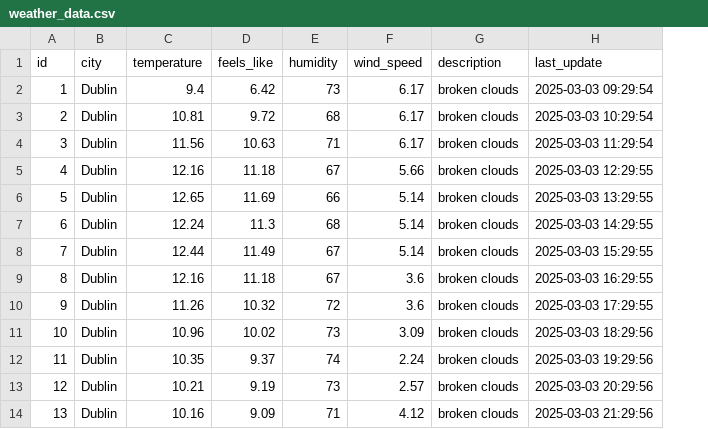
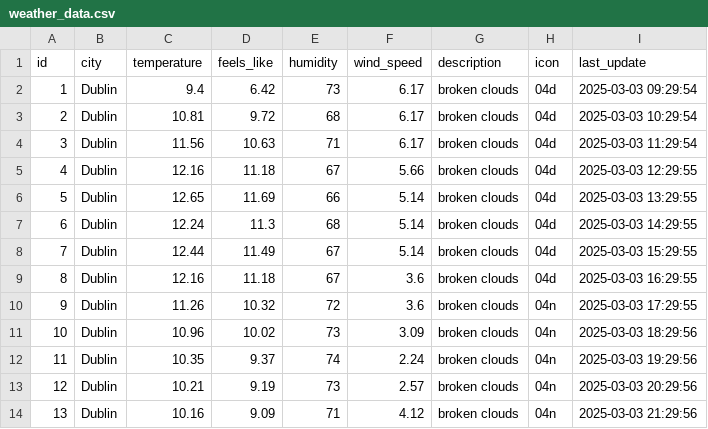
Before and after one commit to Peja016/software-project, a CSV file: data/weather_data.csv, drawn as a sheet; the diff names each change by its address in the sheet, - before the commit and + after, or states it on an @@ line.

Commit message:
updated data visualisation

```diff
--- a/data/weather_data.csv
+++ b/data/weather_data.csv
+column H (icon), rows 2-14: 04d | 04d | 04d | 04d | 04d | 04d | 04d | 04d | 04n | 04n | 04n | 04n | 04n
```
Also changed, not shown: 3 other files.
